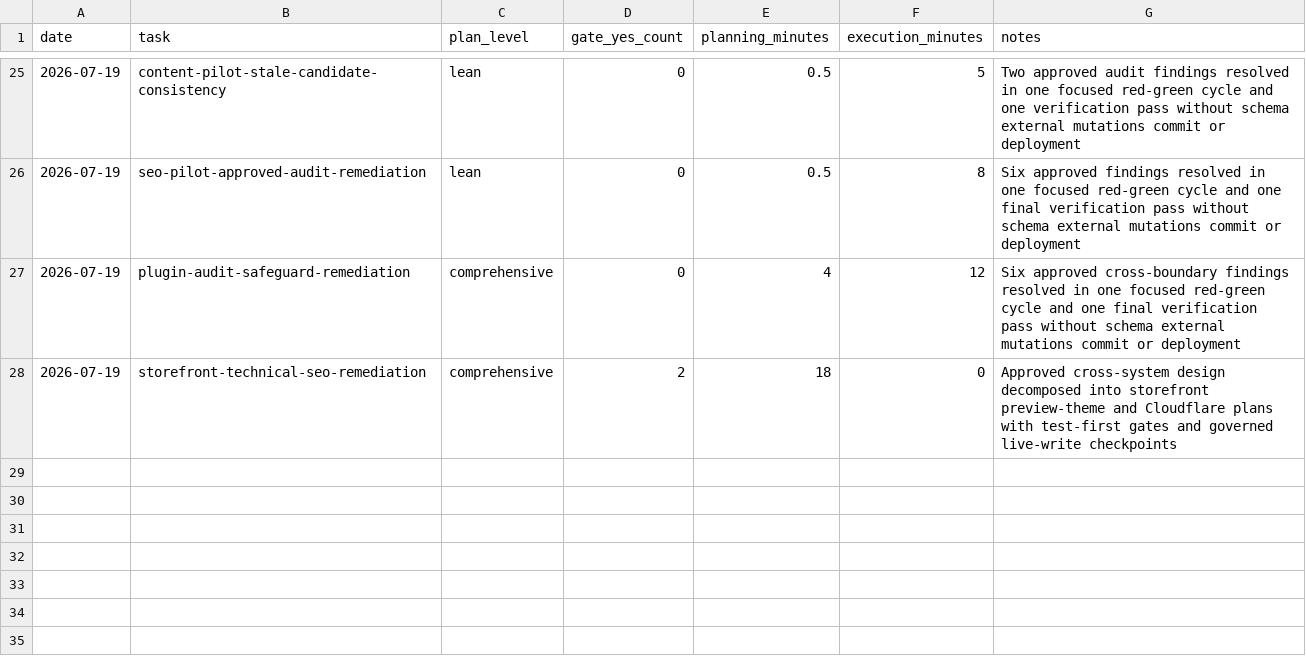
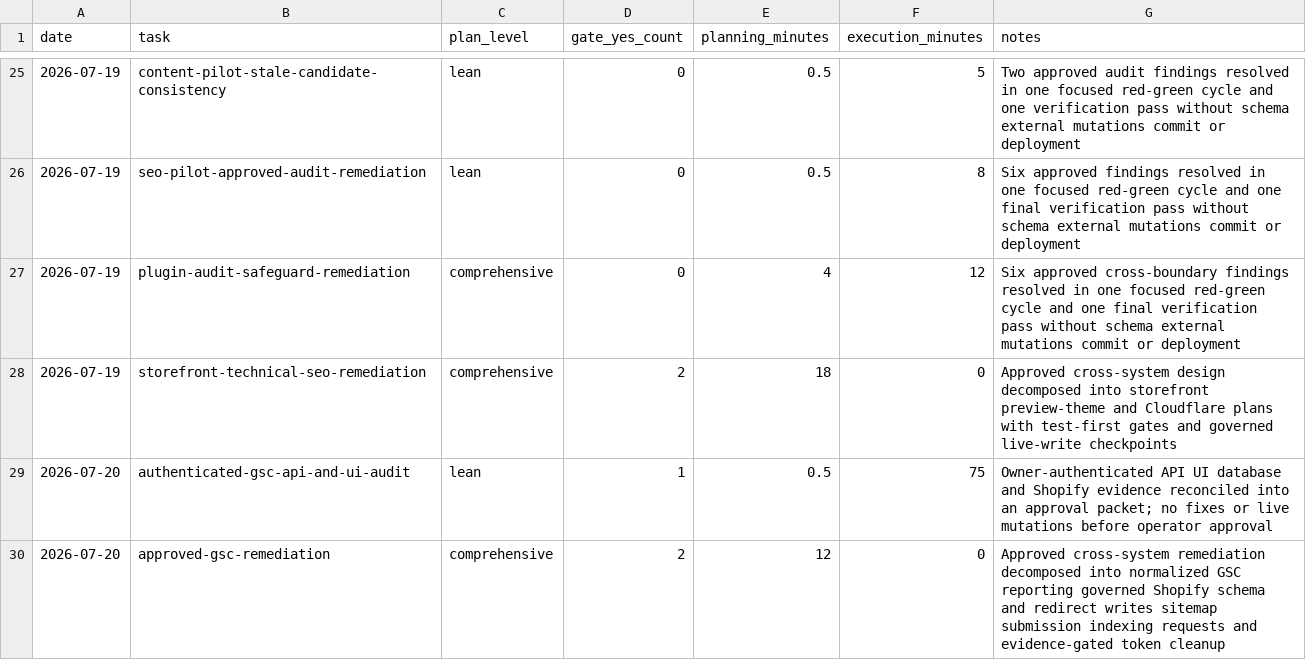
Before and after one commit to d2gdev/AgrikoPh-autopilot, a CSV file: docs/planning-metrics.csv, drawn as a sheet; only a part is shown, gaps mark what is left out; the diff names each change by its address in the sheet, - before the commit and + after, or states it on an @@ line.

Commit message:
docs: approve GSC remediation plan

```diff
--- a/docs/planning-metrics.csv
+++ b/docs/planning-metrics.csv
+row 29: 2026-07-20 | authenticated-gsc-api-and-ui-audit | lean | 1 | 0.5 | 75 | Owner-authenticated API UI database and Shopify evidence reconciled into an approval packet; no fixes or live mutations before operator approval
+row 30: 2026-07-20 | approved-gsc-remediation | comprehensive | 2 | 12 | 0 | Approved cross-system remediation decomposed into normalized GSC reporting governed Shopify schema and redirect writes sitemap submission indexing requests and evidence-gated token cleanup
```
Also changed, not shown: 6 other files.
